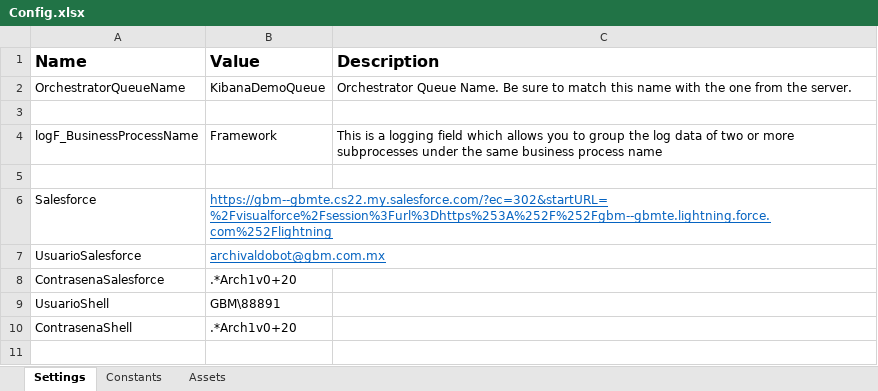
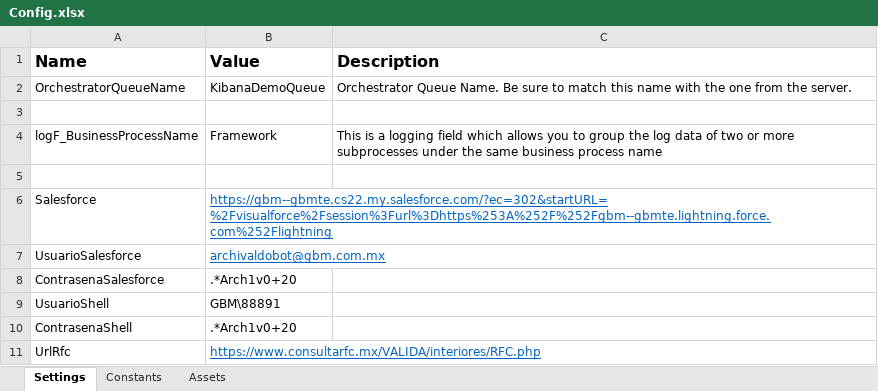
Before and after one commit to LuisMargro/ArchivaldoBot, an Excel workbook: Data/Config.xlsx, sheet Settings, drawn as a sheet; values as stored, in another font and other column widths than the file's, no borders; the diff names each change by its address in the sheet, - before the commit and + after, or states it on an @@ line.

Commit message:
Validar Rfc

```diff
--- a/Data/Config.xlsx (sheet Settings)
+++ b/Data/Config.xlsx (sheet Settings)
+row 11: UrlRfc | https://www.consultarfc.mx/VALIDA/interiores/RFC.php
```
Also changed, not shown: 5 other files.
